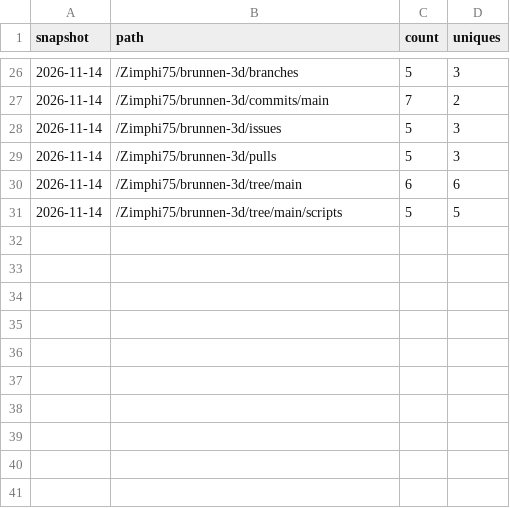
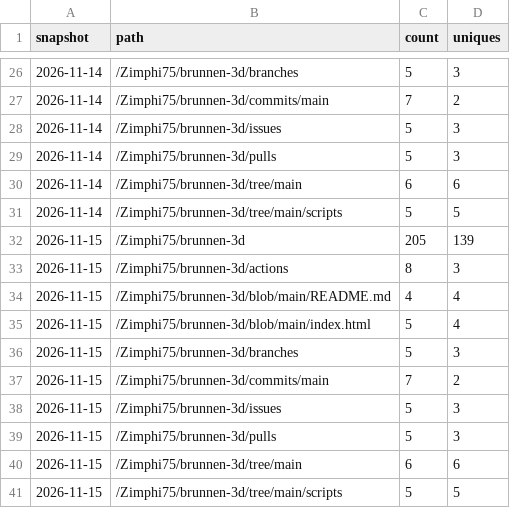
Before and after one commit to Zimphi75/brunnen-3d, a CSV file: paths.csv, drawn as a sheet; only a part is shown, gaps mark what is left out.

```diff
--- a/paths.csv
+++ b/paths.csv
@@ -31 +31,11 @@ snapshot,path,count,uniques
 2026-11-14,/Zimphi75/brunnen-3d/tree/main/scripts,5,5
+2026-11-15,/Zimphi75/brunnen-3d,205,139
+2026-11-15,/Zimphi75/brunnen-3d/actions,8,3
+2026-11-15,/Zimphi75/brunnen-3d/blob/main/README.md,4,4
+2026-11-15,/Zimphi75/brunnen-3d/blob/main/index.html,5,4
+2026-11-15,/Zimphi75/brunnen-3d/branches,5,3
+2026-11-15,/Zimphi75/brunnen-3d/commits/main,7,2
+2026-11-15,/Zimphi75/brunnen-3d/issues,5,3
+2026-11-15,/Zimphi75/brunnen-3d/pulls,5,3
+2026-11-15,/Zimphi75/brunnen-3d/tree/main,6,6
+2026-11-15,/Zimphi75/brunnen-3d/tree/main/scripts,5,5
```
Also changed, not shown: clones.csv, referrers.csv, 1 other file.
